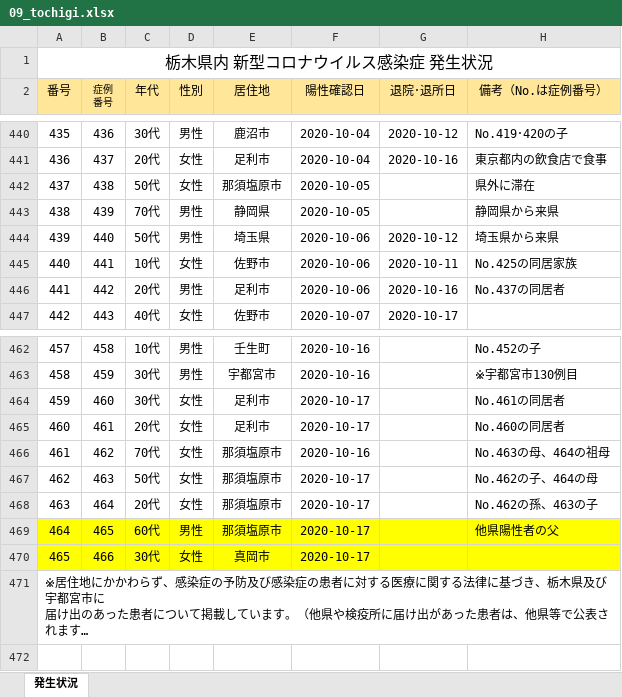
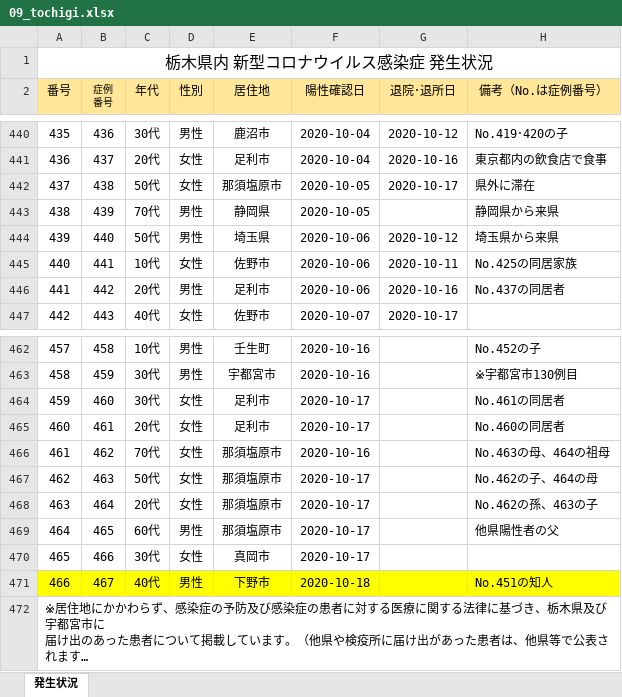
Before and after one commit to CalicoKater/covid-19, an Excel workbook: work/09_tochigi.xlsx, sheet 発生状況, drawn as a sheet; only a part is shown, gaps mark what is left out; long unchanged cells end in …; values as stored, in another font and other column widths than the file's, no borders; charts and pictures not drawn; the diff names each change by its address in the sheet, - before the commit and + after, or states it on an @@ line.

```diff
--- a/work/09_tochigi.xlsx (sheet 発生状況)
+++ b/work/09_tochigi.xlsx (sheet 発生状況)
-G442 (退院･退所日): (empty)
+G442 (退院･退所日): 2020-10-17
-A469:H470 fill: #FFFF00
+A469:H470 fill: none
+row 471: 466 | 467 | 40代 | 男性 | 下野市 | 2020-10-18 |  | No.451の知人
```
Also changed, not shown: work/16_toyama2.xlsx, work/29_nara2.xlsx, 40 other files.
